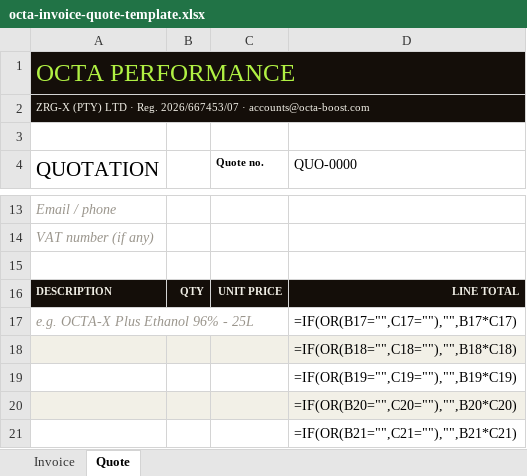
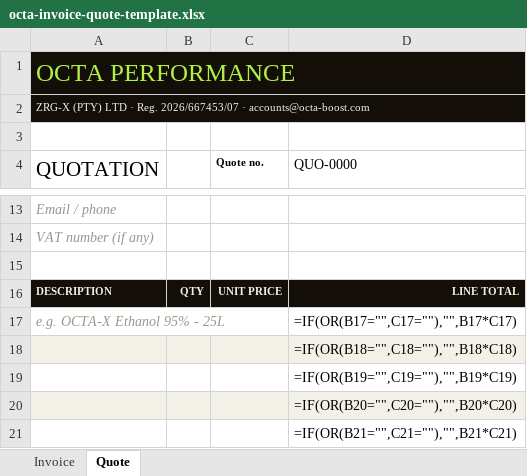
Before and after one commit to EchoForgeSoftware/octax-racing-fuels-demo, an Excel workbook: public/templates/octa-invoice-quote-template.xlsx, sheet Quote, drawn as a sheet; only a part is shown, gaps mark what is left out; values as stored, in another font and other column widths than the file's, no borders; formulas without a stored value are shown as written; the diff names each change by its address in the sheet, - before the commit and + after, or states it on an @@ line.

```diff
--- a/public/templates/octa-invoice-quote-template.xlsx (sheet Quote)
+++ b/public/templates/octa-invoice-quote-template.xlsx (sheet Quote)
-A17 (QUOTATION): e.g. OCTA-X Plus Ethanol 96% - 25L
+A17 (QUOTATION): e.g. OCTA-X Ethanol 95% - 25L
```
Also changed, not shown: sheet Invoice, 46 other files.
